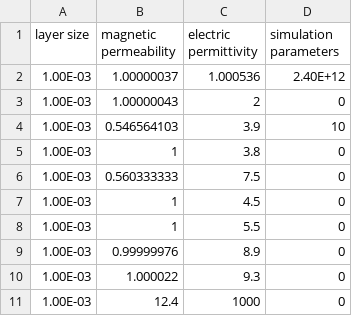
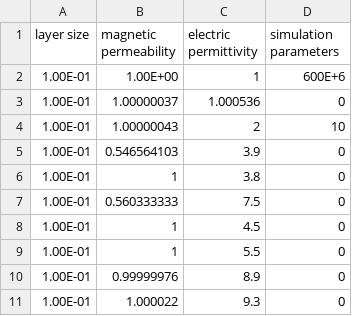
Before and after one commit to marvinmoyco/fdtd-code, a CSV file: 1d_fdtd/inputs/increasing_n.csv, drawn as a sheet.

Commit message:
Update simulation params of increasing_n.csv

```diff
--- a/1d_fdtd/inputs/increasing_n.csv
+++ b/1d_fdtd/inputs/increasing_n.csv
@@ -1,11 +1,11 @@
 layer size,magnetic permeability,electric permittivity,simulation parameters
-1.00E-03,1.00000037,1.000536,2.40E+12
-1.00E-03,1.00000043,2,0
-1.00E-03,0.546564103,3.9,10
-1.00E-03,1,3.8,0
-1.00E-03,0.560333333,7.5,0
-1.00E-03,1,4.5,0
-1.00E-03,1,5.5,0
-1.00E-03,0.99999976,8.9,0
-1.00E-03,1.000022,9.3,0
-1.00E-03,12.4,1000,0
+1.00E-01,1.00E+00,1,600E+6
+1.00E-01,1.00000037,1.000536,0
+1.00E-01,1.00000043,2,10
+1.00E-01,0.546564103,3.9,0
+1.00E-01,1,3.8,0
+1.00E-01,0.560333333,7.5,0
+1.00E-01,1,4.5,0
+1.00E-01,1,5.5,0
+1.00E-01,0.99999976,8.9,0
+1.00E-01,1.000022,9.3,0
```
